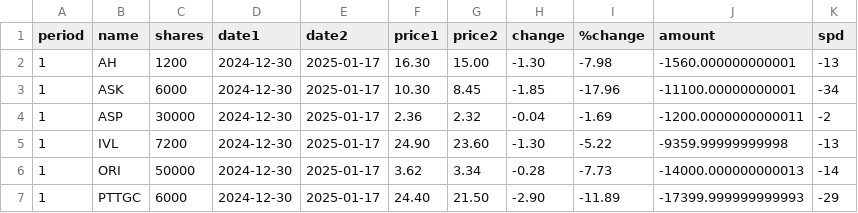
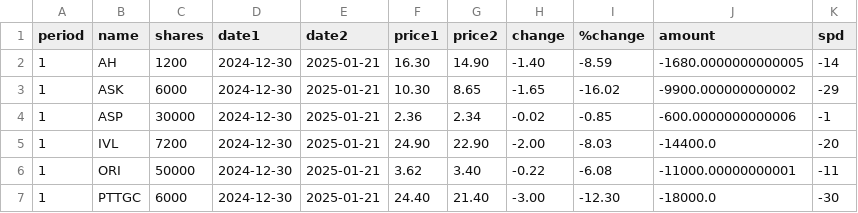
Before and after one commit to santimcs/A5, a CSV file: Data/prices-change.csv, drawn as a sheet; only a part is shown; the diff covers the shown part only.

```diff
--- a/Data/prices-change.csv
+++ b/Data/prices-change.csv
@@ -1,7 +1,7 @@
 period,name,shares,date1,date2,price1,price2,change,%change,amount,spd
-1,AH,1200,2024-12-30,2025-01-17,16.30,15.00,-1.30,-7.98,-1560.000000000001,-13
-1,ASK,6000,2024-12-30,2025-01-17,10.30,8.45,-1.85,-17.96,-11100.00000000001,-34
-1,ASP,30000,2024-12-30,2025-01-17,2.36,2.32,-0.04,-1.69,-1200.0000000000011,-2
-1,IVL,7200,2024-12-30,2025-01-17,24.90,23.60,-1.30,-5.22,-9359.99999999998,-13
-1,ORI,50000,2024-12-30,2025-01-17,3.62,3.34,-0.28,-7.73,-14000.000000000013,-14
-1,PTTGC,6000,2024-12-30,2025-01-17,24.40,21.50,-2.90,-11.89,-17399.999999999993,-29
+1,AH,1200,2024-12-30,2025-01-21,16.30,14.90,-1.40,-8.59,-1680.0000000000005,-14
+1,ASK,6000,2024-12-30,2025-01-21,10.30,8.65,-1.65,-16.02,-9900.000000000002,-29
+1,ASP,30000,2024-12-30,2025-01-21,2.36,2.34,-0.02,-0.85,-600.0000000000006,-1
+1,IVL,7200,2024-12-30,2025-01-21,24.90,22.90,-2.00,-8.03,-14400.0,-20
+1,ORI,50000,2024-12-30,2025-01-21,3.62,3.40,-0.22,-6.08,-11000.00000000001,-11
+1,PTTGC,6000,2024-12-30,2025-01-21,24.40,21.40,-3.00,-12.30,-18000.0,-30
```
Also changed, not shown: 1 added row, 1 removed row and 124 edited cells elsewhere in this file, Data/5-day-average.csv, Data/Price-Today.csv, 25 other files.
